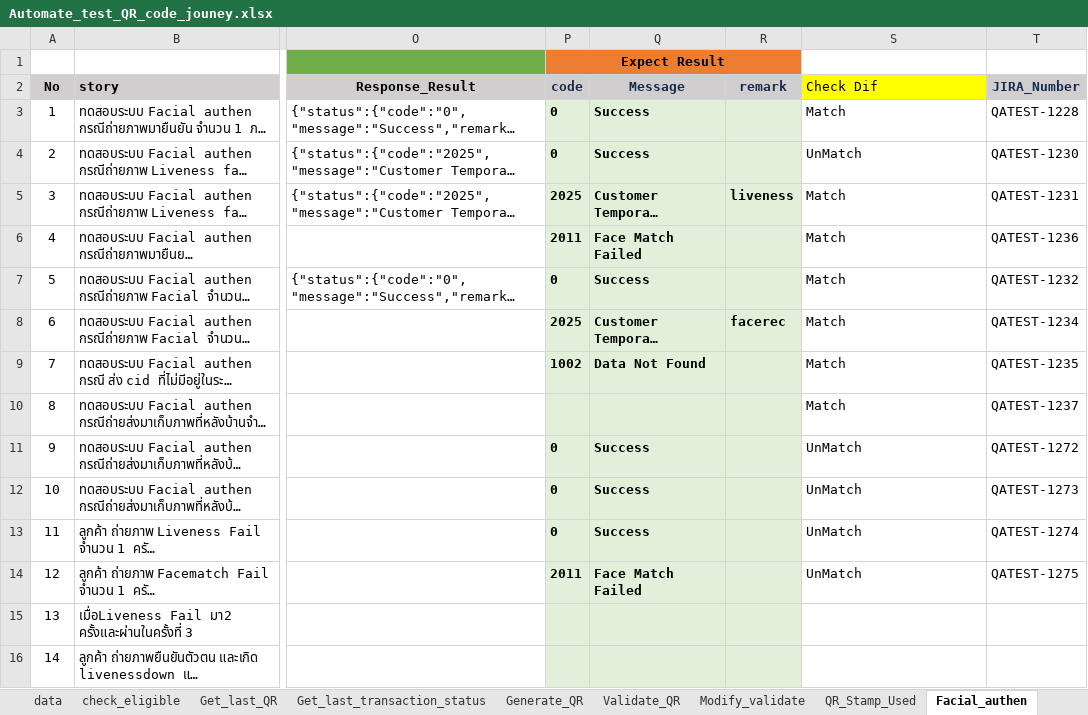
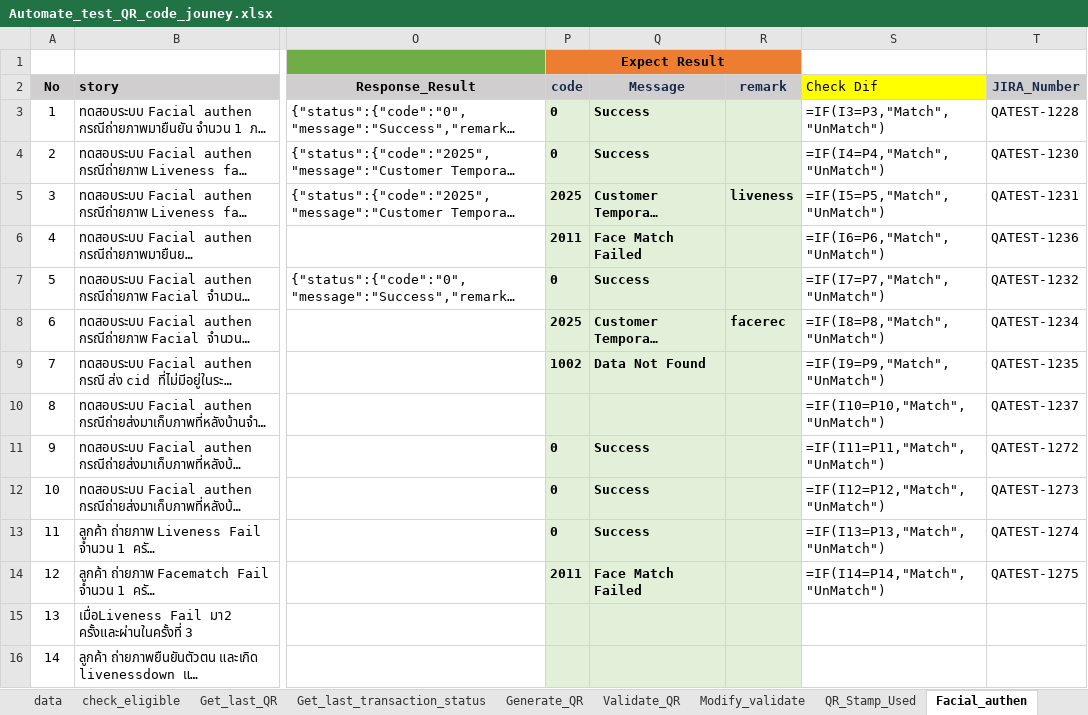
Before and after one commit to Watcp2022/eKYC_nonprod, an Excel workbook: eKYC/api-ekyc/Automate_test_QR_code_jouney.xlsx, sheet Facial_authen, drawn as a sheet; only a part is shown, gaps mark what is left out; long unchanged cells end in …; values as stored, in another font and other column widths than the file's, no borders; formulas without a stored value are shown as written; conditional formats not drawn; the diff names each change by its address in the sheet, - before the commit and + after, or states it on an @@ line.

```diff
--- a/eKYC/api-ekyc/Automate_test_QR_code_jouney.xlsx (sheet Facial_authen)
+++ b/eKYC/api-ekyc/Automate_test_QR_code_jouney.xlsx (sheet Facial_authen)
-S3 (Check Dif): Match
+S3 (Check Dif): =IF(I3=P3,"Match","UnMatch")
-S4 (Check Dif): UnMatch
+S4 (Check Dif): =IF(I4=P4,"Match","UnMatch")
-S5 (Check Dif): Match
+S5 (Check Dif): =IF(I5=P5,"Match","UnMatch")
-S6 (Check Dif): Match
+S6 (Check Dif): =IF(I6=P6,"Match","UnMatch")
-S7 (Check Dif): Match
+S7 (Check Dif): =IF(I7=P7,"Match","UnMatch")
-S8 (Check Dif): Match
+S8 (Check Dif): =IF(I8=P8,"Match","UnMatch")
-S9 (Check Dif): Match
+S9 (Check Dif): =IF(I9=P9,"Match","UnMatch")
-S10 (Check Dif): Match
+S10 (Check Dif): =IF(I10=P10,"Match","UnMatch")
-S11 (Check Dif): UnMatch
+S11 (Check Dif): =IF(I11=P11,"Match","UnMatch")
-S12 (Check Dif): UnMatch
+S12 (Check Dif): =IF(I12=P12,"Match","UnMatch")
-S13 (Check Dif): UnMatch
+S13 (Check Dif): =IF(I13=P13,"Match","UnMatch")
-S14 (Check Dif): UnMatch
+S14 (Check Dif): =IF(I14=P14,"Match","UnMatch")
```
Also changed, not shown: sheet Generate_QR, sheet check_eligible, sheet Validate_QR, sheet Get_last_transaction_status, sheet Get_last_QR, sheet Modify_validate, hidden cells, 10 other files.
